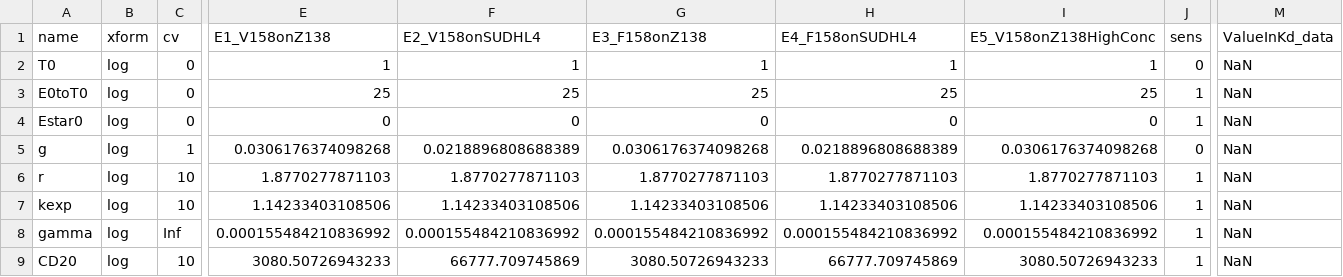
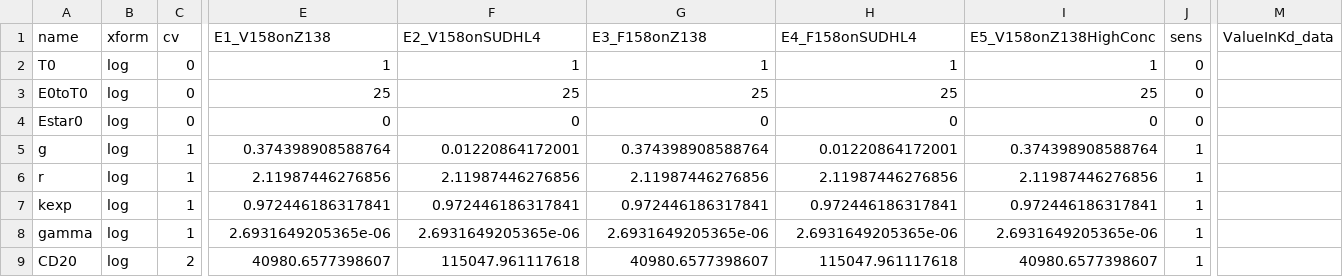
Before and after one commit to deanbot1/RTX-fields, a CSV file: code/adcx_parameter_results_fat.csv, drawn as a sheet; only a part is shown, gaps mark what is left out; the diff covers the shown part only; the diff names each change by its address in the sheet, - before the commit and + after, or states it on an @@ line.

```diff
--- a/code/adcx_parameter_results_fat.csv
+++ b/code/adcx_parameter_results_fat.csv
-M2:M9 (ValueInKd_data): NaN
+M2:M9 (ValueInKd_data): (empty)
-J3:J4 (sens): 1
+J3:J4 (sens): 0
-E5 (E1_V158onZ138): 0.0306176374098268
+E5 (E1_V158onZ138): 0.374398908588764
-F5 (E2_V158onSUDHL4): 0.0218896808688389
+F5 (E2_V158onSUDHL4): 0.01220864172001
-G5 (E3_F158onZ138): 0.0306176374098268
+G5 (E3_F158onZ138): 0.374398908588764
-H5 (E4_F158onSUDHL4): 0.0218896808688389
+H5 (E4_F158onSUDHL4): 0.01220864172001
-I5 (E5_V158onZ138HighConc): 0.0306176374098268
+I5 (E5_V158onZ138HighConc): 0.374398908588764
-J5 (sens): 0
+J5 (sens): 1
-C6:C7 (cv): 10
+C6:C7 (cv): 1
-E6 (E1_V158onZ138): 1.8770277871103
+E6 (E1_V158onZ138): 2.11987446276856
-F6 (E2_V158onSUDHL4): 1.8770277871103
+F6 (E2_V158onSUDHL4): 2.11987446276856
-G6 (E3_F158onZ138): 1.8770277871103
+G6 (E3_F158onZ138): 2.11987446276856
-H6 (E4_F158onSUDHL4): 1.8770277871103
+H6 (E4_F158onSUDHL4): 2.11987446276856
-I6 (E5_V158onZ138HighConc): 1.8770277871103
+I6 (E5_V158onZ138HighConc): 2.11987446276856
-E7 (E1_V158onZ138): 1.14233403108506
+E7 (E1_V158onZ138): 0.972446186317841
-F7 (E2_V158onSUDHL4): 1.14233403108506
+F7 (E2_V158onSUDHL4): 0.972446186317841
-G7 (E3_F158onZ138): 1.14233403108506
+G7 (E3_F158onZ138): 0.972446186317841
-H7 (E4_F158onSUDHL4): 1.14233403108506
+H7 (E4_F158onSUDHL4): 0.972446186317841
-I7 (E5_V158onZ138HighConc): 1.14233403108506
+I7 (E5_V158onZ138HighConc): 0.972446186317841
-C8 (cv): Inf
+C8 (cv): 1
-E8 (E1_V158onZ138): 0.000155484210836992
+E8 (E1_V158onZ138): 2.6931649205365e-06
-F8 (E2_V158onSUDHL4): 0.000155484210836992
+F8 (E2_V158onSUDHL4): 2.6931649205365e-06
-G8 (E3_F158onZ138): 0.000155484210836992
+G8 (E3_F158onZ138): 2.6931649205365e-06
-H8 (E4_F158onSUDHL4): 0.000155484210836992
+H8 (E4_F158onSUDHL4): 2.6931649205365e-06
-I8 (E5_V158onZ138HighConc): 0.000155484210836992
+I8 (E5_V158onZ138HighConc): 2.6931649205365e-06
-C9 (cv): 10
+C9 (cv): 2
-E9 (E1_V158onZ138): 3080.50726943233
+E9 (E1_V158onZ138): 40980.6577398607
-F9 (E2_V158onSUDHL4): 66777.709745869
+F9 (E2_V158onSUDHL4): 115047.961117618
-G9 (E3_F158onZ138): 3080.50726943233
+G9 (E3_F158onZ138): 40980.6577398607
-H9 (E4_F158onSUDHL4): 66777.709745869
+H9 (E4_F158onSUDHL4): 115047.961117618
-I9 (E5_V158onZ138HighConc): 3080.50726943233
+I9 (E5_V158onZ138HighConc): 40980.6577398607
```
Also changed, not shown: 18 edited cells elsewhere in this file, code/adcx_parameter_results_skinny.csv, code/adcx_parameters_experiments.csv, 2 other files.
